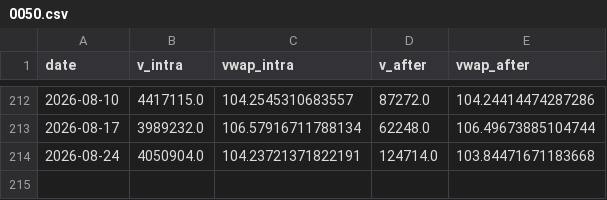
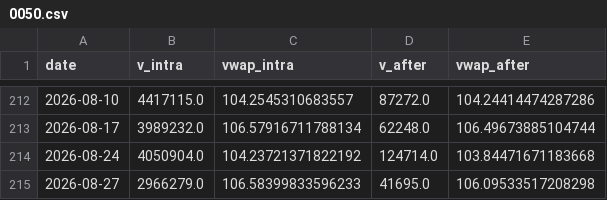
Before and after one commit to ewq4303-debug/retail_sentiment_chips, a CSV file: cache/oddlot/0050.csv, drawn as a sheet; only a part is shown, gaps mark what is left out.

```diff
--- a/cache/oddlot/0050.csv
+++ b/cache/oddlot/0050.csv
@@ -213,2 +213,3 @@ date,v_intra,vwap_intra,v_after,vwap_after
 2026-08-17,3989232.0,106.57916711788134,62248.0,106.49673885104744
-2026-08-24,4050904.0,104.23721371822191,124714.0,103.84471671183668
+2026-08-24,4050904.0,104.23721371822192,124714.0,103.84471671183668
+2026-08-27,2966279.0,106.58399833596233,41695.0,106.09533517208298
```
Also changed, not shown: cache/oddlot/2317.csv, cache/oddlot/2330.csv, 15 other files.
